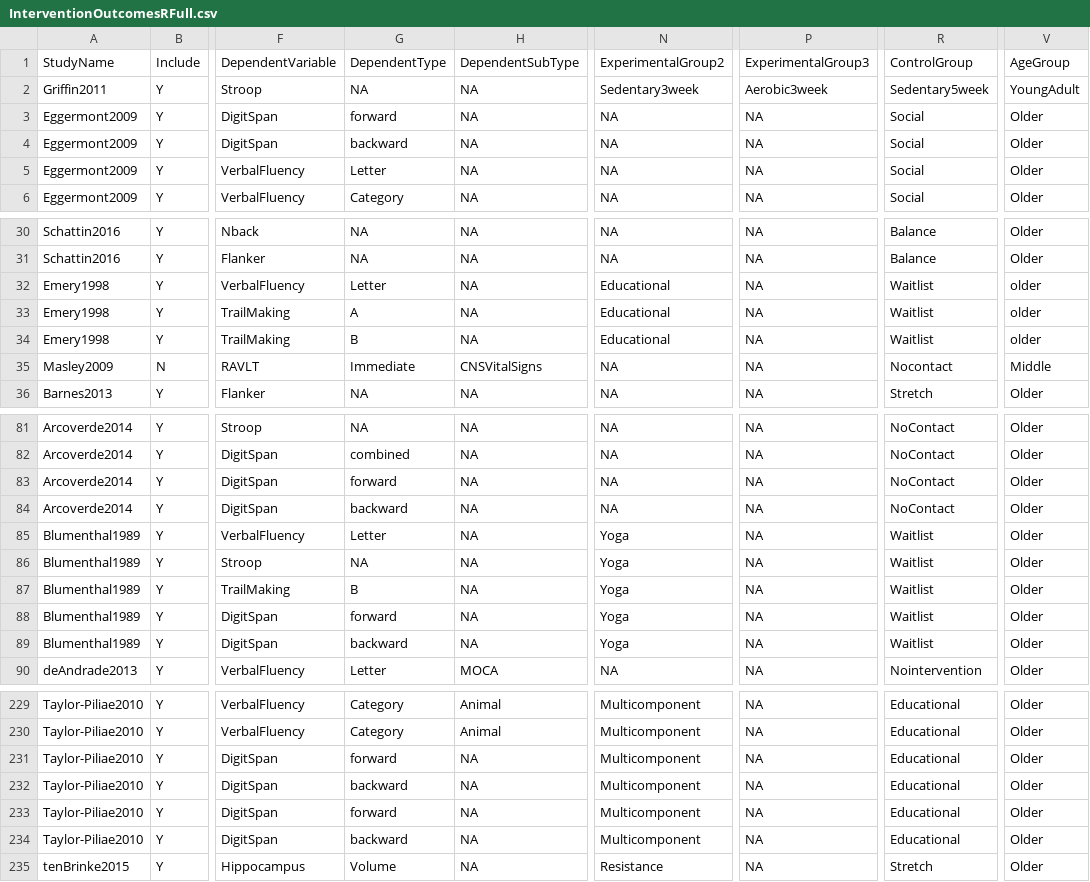
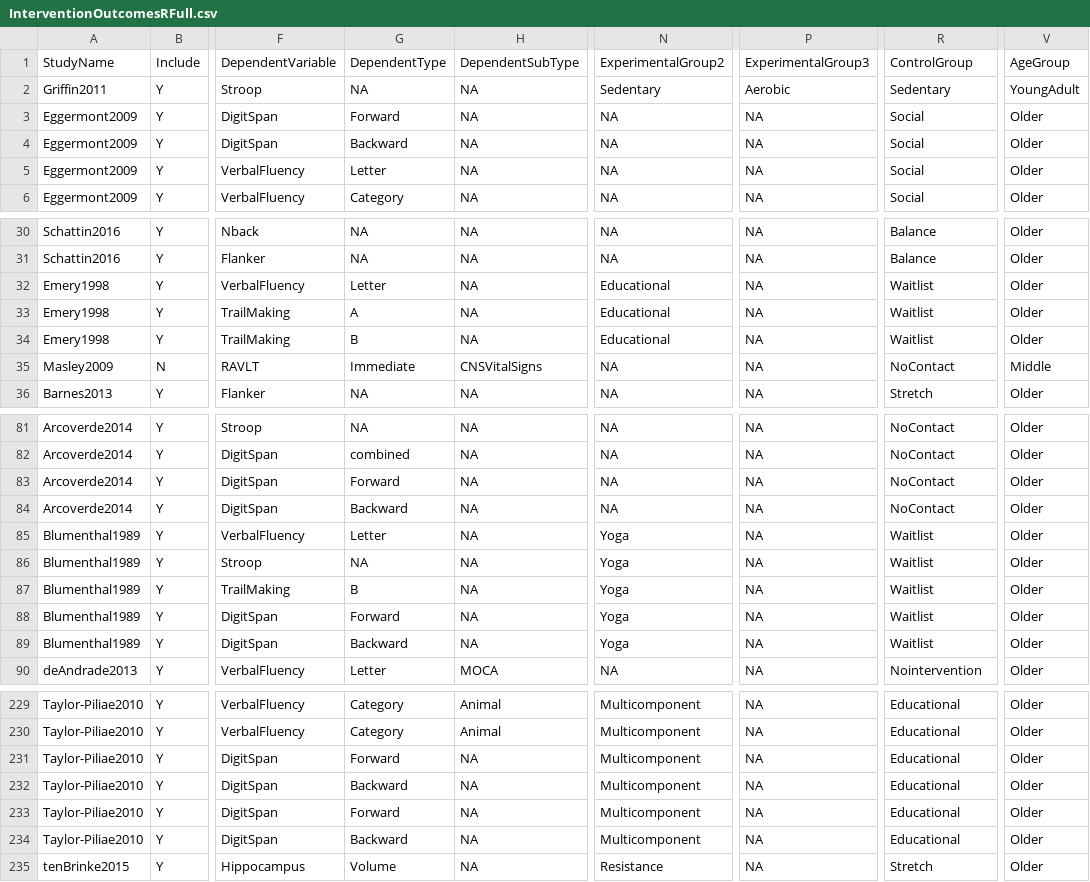
Before and after one commit to HBClab/intervention-outcomes, a CSV file: app/InterventionOutcomesRFull.csv, drawn as a sheet; only a part is shown, gaps mark what is left out; the diff covers the shown part only; the diff names each change by its address in the sheet, - before the commit and + after, or states it on an @@ line.

```diff
--- a/app/InterventionOutcomesRFull.csv
+++ b/app/InterventionOutcomesRFull.csv
-N2 (ExperimentalGroup2): Sedentary3week
+N2 (ExperimentalGroup2): Sedentary
-P2 (ExperimentalGroup3): Aerobic3week
+P2 (ExperimentalGroup3): Aerobic
-R2 (ControlGroup): Sedentary5week
+R2 (ControlGroup): Sedentary
-G3 (DependentType): forward
+G3 (DependentType): Forward
-G4 (DependentType): backward
+G4 (DependentType): Backward
-V32:V34 (AgeGroup): older
+V32:V34 (AgeGroup): Older
-R35 (ControlGroup): Nocontact
+R35 (ControlGroup): NoContact
-G83 (DependentType): forward
+G83 (DependentType): Forward
-G84 (DependentType): backward
+G84 (DependentType): Backward
-G88 (DependentType): forward
+G88 (DependentType): Forward
-G89 (DependentType): backward
+G89 (DependentType): Backward
-G231 (DependentType): forward
+G231 (DependentType): Forward
-G232 (DependentType): backward
+G232 (DependentType): Backward
-G233 (DependentType): forward
+G233 (DependentType): Forward
-G234 (DependentType): backward
+G234 (DependentType): Backward
```
Also changed, not shown: 38 edited cells elsewhere in this file.
